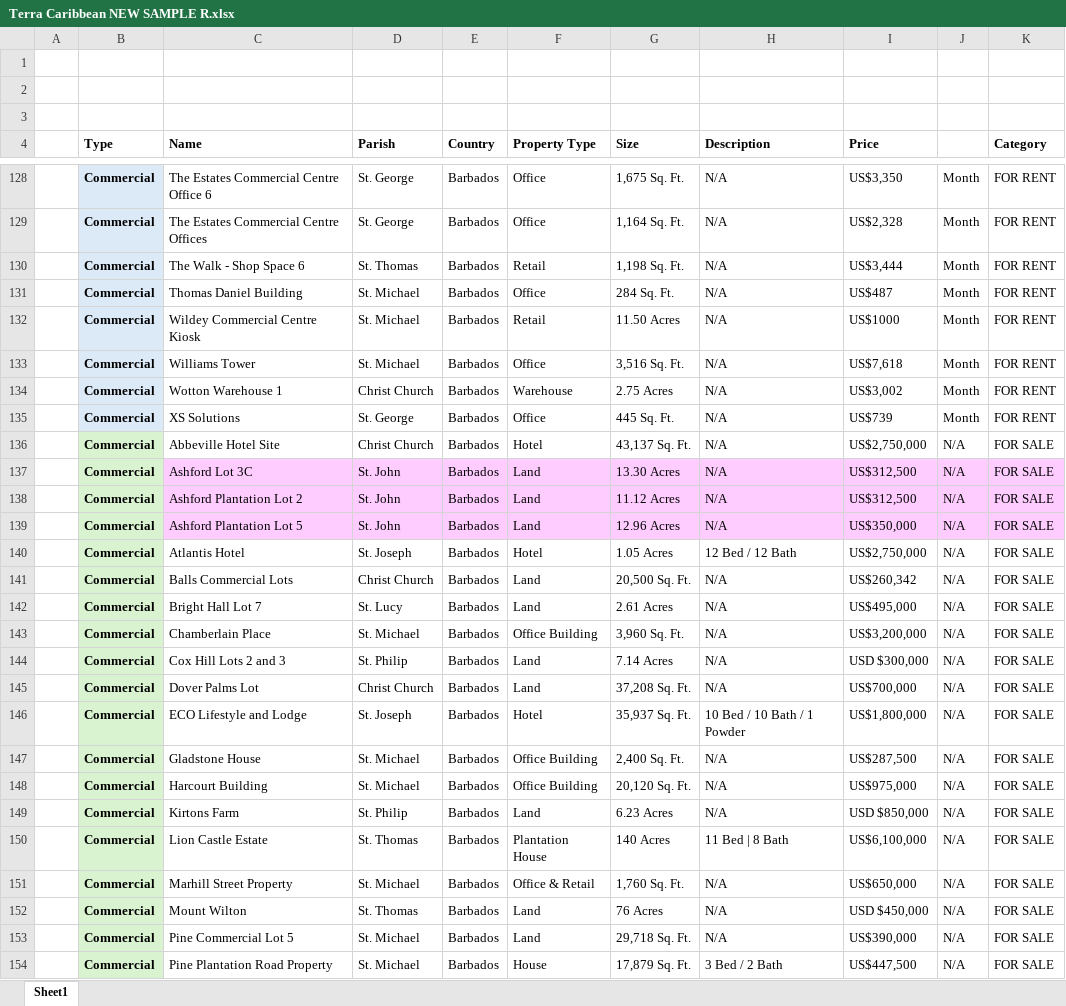
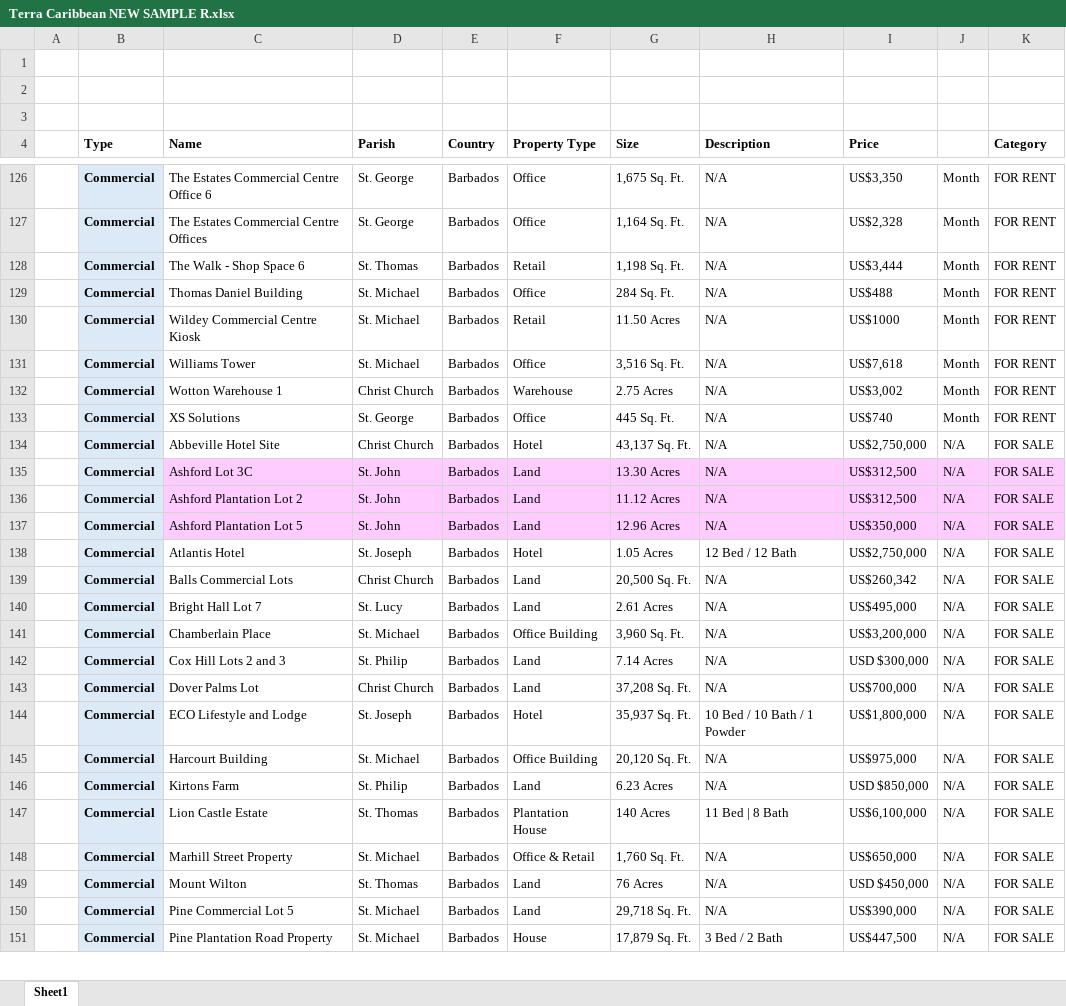
Before and after one commit to AiBlackie/Terra-app, an Excel workbook: Terra Caribbean NEW SAMPLE R.xlsx, sheet Sheet1, drawn as a sheet; only a part is shown, gaps mark what is left out; values as stored, in another font and other column widths than the file's, no borders; removed rows and columns are numbered as before the commit, all else as after; the diff covers the shown part only; the diff names each change by its address in the sheet, - before the commit and + after, or states it on an @@ line.

Commit message:
Add files via upload

```diff
--- a/Terra Caribbean NEW SAMPLE R.xlsx (sheet Sheet1)
+++ b/Terra Caribbean NEW SAMPLE R.xlsx (sheet Sheet1)
-I129 (Price): US$487
+I129 (Price): US$488
-I133 (Price): US$739
+I133 (Price): US$740
-B134:B144 fill: #D9F2D0
+B134:B144 fill: #DCEAF7
-row 147:  | Commercial | Gladstone House | St. Michael | Barbados | Office Building | 2,400 Sq. Ft. | N/A | US$287,500 | N/A | FOR SALE
-B145:B151 fill: #D9F2D0
+B145:B151 fill: #DCEAF7
```
Also changed, not shown: 9 added rows, 8 removed rows, 15 edited cells and cell formats elsewhere in this sheet.
